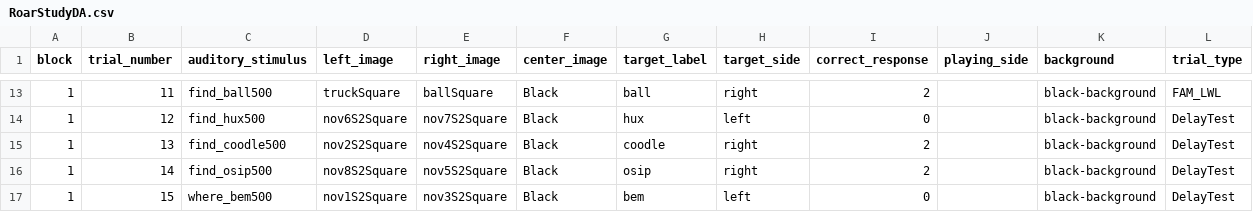
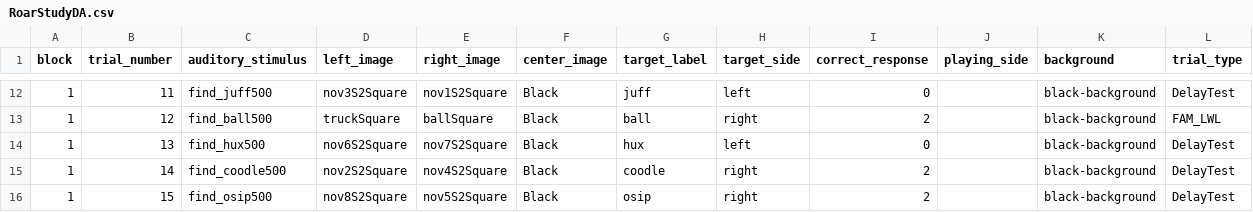
Before and after one commit to dabacon1/DABdiss, a CSV file: orders/RoarStudyDA.csv, drawn as a sheet; only a part is shown, gaps mark what is left out; the diff covers the shown part only.

Commit message:
Update DA trial 1

```diff
--- a/orders/RoarStudyDA.csv
+++ b/orders/RoarStudyDA.csv
@@ -13,5 +12,5 @@
-1,11,find_ball500,truckSquare,ballSquare,Black,ball,right,2,,black-background,FAM_LWL
-1,12,find_hux500,nov6S2Square,nov7S2Square,Black,hux,left,0,,black-background,DelayTest
-1,13,find_coodle500,nov2S2Square,nov4S2Square,Black,coodle,right,2,,black-background,DelayTest
-1,14,find_osip500,nov8S2Square,nov5S2Square,Black,osip,right,2,,black-background,DelayTest
-1,15,where_bem500,nov1S2Square,nov3S2Square,Black,bem,left,0,,black-background,DelayTest
+1,11,find_juff500,nov3S2Square,nov1S2Square,Black,juff,left,0,,black-background,DelayTest
+1,12,find_ball500,truckSquare,ballSquare,Black,ball,right,2,,black-background,FAM_LWL
+1,13,find_hux500,nov6S2Square,nov7S2Square,Black,hux,left,0,,black-background,DelayTest
+1,14,find_coodle500,nov2S2Square,nov4S2Square,Black,coodle,right,2,,black-background,DelayTest
+1,15,find_osip500,nov8S2Square,nov5S2Square,Black,osip,right,2,,black-background,DelayTest
```
Also changed, not shown: 1 added row, 1 removed row and 87 edited cells elsewhere in this file.
